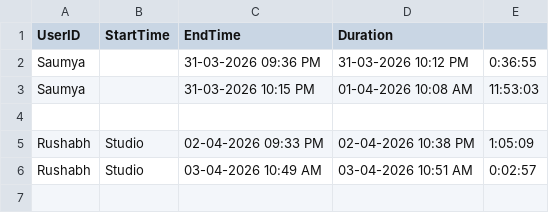
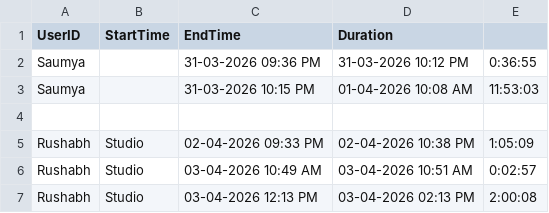
Before and after one commit to R9Zc/Ro-Tracker-V-2.0, a CSV file: logs.csv, drawn as a sheet; the diff names each change by its address in the sheet, - before the commit and + after, or states it on an @@ line.

```diff
--- a/logs.csv
+++ b/logs.csv
+row 7: Rushabh | Studio | 03-04-2026 12:13 PM | 03-04-2026 02:13 PM | 2:00:08
```
Also changed, not shown: 1 other file.
